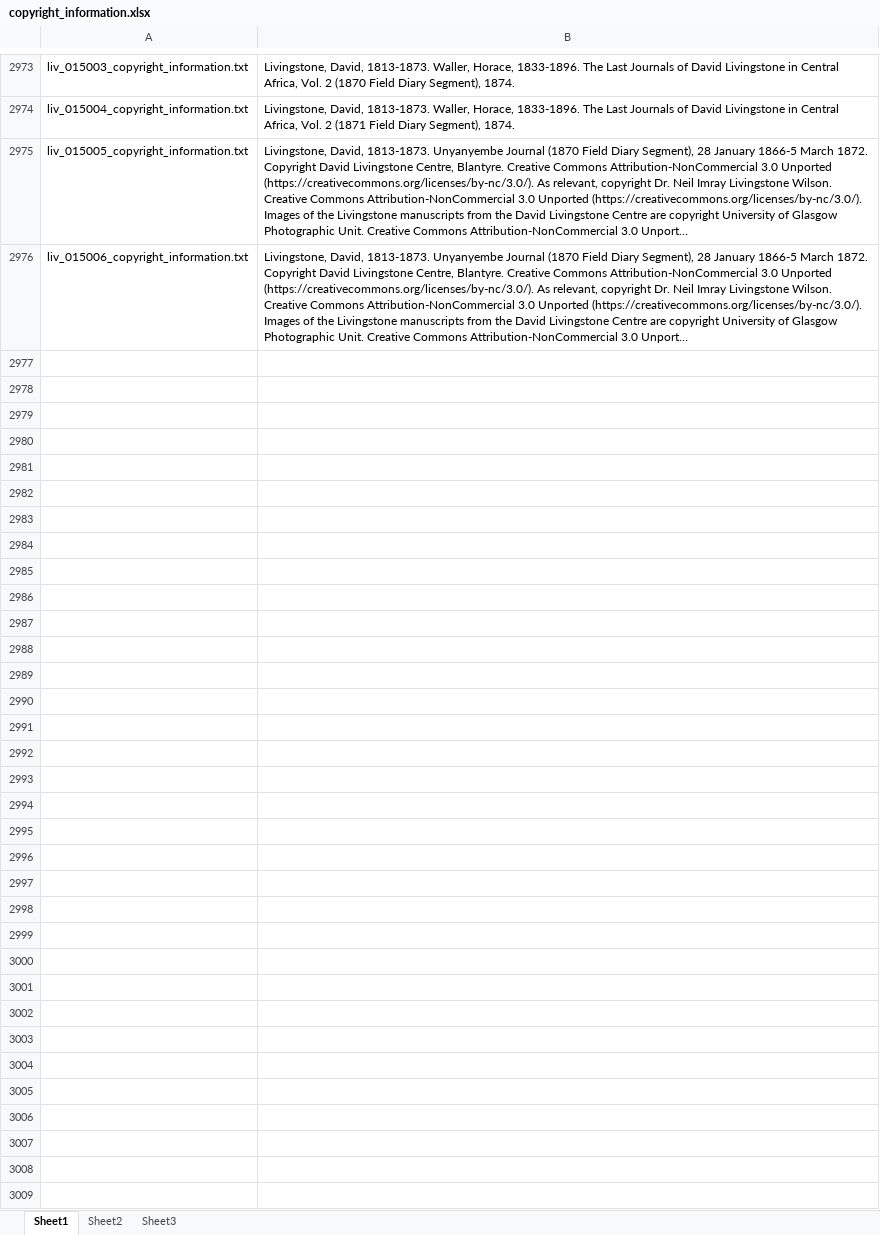
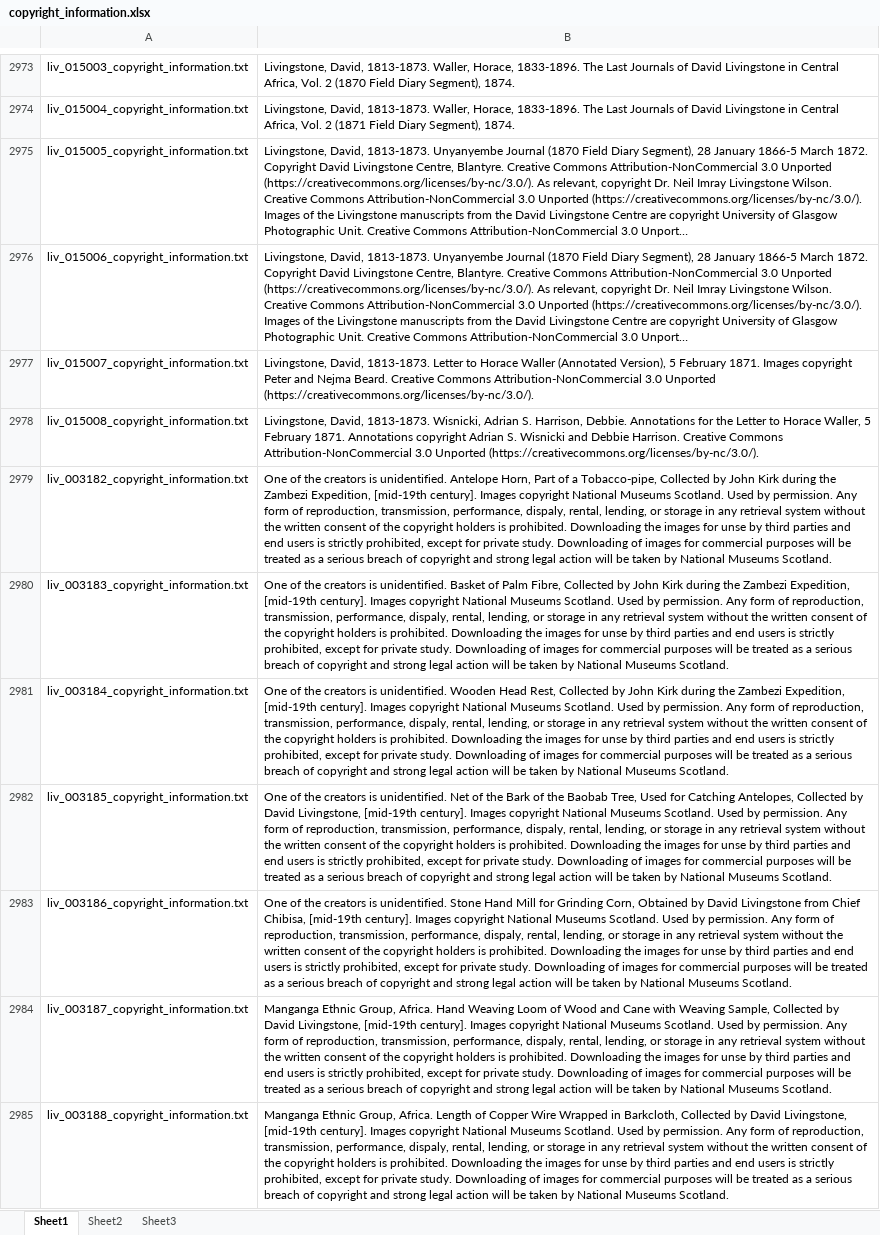
Before and after one commit to livingstoneonline/LEAP-MODS, an Excel workbook: MODS-DC-Generators/00 Manuscript-MODS-Generator-NEW/Copyright Script/copyright_information.xlsx, sheet Sheet1, drawn as a sheet; only a part is shown, gaps mark what is left out; long unchanged cells end in …; values as stored, in another font and other column widths than the file's, no borders; the diff covers the shown part only; the diff names each change by its address in the sheet, - before the commit and + after, or states it on an @@ line.

Commit message:
update copyright files

```diff
--- a/MODS-DC-Generators/00 Manuscript-MODS-Generator-NEW/Copyright Script/copyright_information.xlsx (sheet Sheet1)
+++ b/MODS-DC-Generators/00 Manuscript-MODS-Generator-NEW/Copyright Script/copyright_information.xlsx (sheet Sheet1)
+row 2977: liv_015007_copyright_information.txt | Livingstone, David, 1813-1873. Letter to Horace Waller (Annotated Version), 5 February 1871. Images copyright Peter and Nejma Beard. Creative Commons Attribution-NonCommercial 3.0 Unported (https://creativecommons.org/licenses/by-nc/3.0/).
+row 2978: liv_015008_copyright_information.txt | Livingstone, David, 1813-1873. Wisnicki, Adrian S. Harrison, Debbie. Annotations for the Letter to Horace Waller, 5 February 1871. Annotations copyright Adrian S. Wisnicki and Debbie Harrison. Creative Commons Attribution-NonCommercial 3.0 Unported (https://creativecommons.org/licenses/by-nc/3.0/).
+row 2979: liv_003182_copyright_information.txt | One of the creators is unidentified. Antelope Horn, Part of a Tobacco-pipe, Collected by John Kirk during the Zambezi Expedition, [mid-19th century]. Images copyright National Museums Scotland. Used by permission. Any form of reproduction, transmission, performance, dispaly, rental, lending, or storage in any retrieval system without the written consent of the copyright holders is prohibited. Downloading the images for unse by third parties and end users is strictly prohibited, except for private study. Downloading of images for commercial purposes will be treated as a serious breach of copyright and strong legal action will be taken by National Museums Scotland.
+row 2980: liv_003183_copyright_information.txt | One of the creators is unidentified. Basket of Palm Fibre, Collected by John Kirk during the Zambezi Expedition, [mid-19th century]. Images copyright National Museums Scotland. Used by permission. Any form of reproduction, transmission, performance, dispaly, rental, lending, or storage in any retrieval system without the written consent of the copyright holders is prohibited. Downloading the images for unse by third parties and end users is strictly prohibited, except for private study. Downloading of images for commercial purposes will be treated as a serious breach of copyright and strong legal action will be taken by National Museums Scotland.
+row 2981: liv_003184_copyright_information.txt | One of the creators is unidentified. Wooden Head Rest, Collected by John Kirk during the Zambezi Expedition, [mid-19th century]. Images copyright National Museums Scotland. Used by permission. Any form of reproduction, transmission, performance, dispaly, rental, lending, or storage in any retrieval system without the written consent of the copyright holders is prohibited. Downloading the images for unse by third parties and end users is strictly prohibited, except for private study. Downloading of images for commercial purposes will be treated as a serious breach of copyright and strong legal action will be taken by National Museums Scotland.
+row 2982: liv_003185_copyright_information.txt | One of the creators is unidentified. Net of the Bark of the Baobab Tree, Used for Catching Antelopes, Collected by David Livingstone, [mid-19th century]. Images copyright National Museums Scotland. Used by permission. Any form of reproduction, transmission, performance, dispaly, rental, lending, or storage in any retrieval system without the written consent of the copyright holders is prohibited. Downloading the images for unse by third parties and end users is strictly prohibited, except for private study. Downloading of images for commercial purposes will be treated as a serious breach of copyright and strong legal action will be taken by National Museums Scotland.
+row 2983: liv_003186_copyright_information.txt | One of the creators is unidentified. Stone Hand Mill for Grinding Corn, Obtained by David Livingstone from Chief Chibisa, [mid-19th century]. Images copyright National Museums Scotland. Used by permission. Any form of reproduction, transmission, performance, dispaly, rental, lending, or storage in any retrieval system without the written consent of the copyright holders is prohibited. Downloading the images for unse by third parties and end users is strictly prohibited, except for private study. Downloading of images for commercial purposes will be treated as a serious breach of copyright and strong legal action will be taken by National Museums Scotland.
+row 2984: liv_003187_copyright_information.txt | Manganga Ethnic Group, Africa. Hand Weaving Loom of Wood and Cane with Weaving Sample, Collected by David Livingstone, [mid-19th century]. Images copyright National Museums Scotland. Used by permission. Any form of reproduction, transmission, performance, dispaly, rental, lending, or storage in any retrieval system without the written consent of the copyright holders is prohibited. Downloading the images for unse by third parties and end users is strictly prohibited, except for private study. Downloading of images for commercial purposes will be treated as a serious breach of copyright and strong legal action will be taken by National Museums Scotland.
+row 2985: liv_003188_copyright_information.txt | Manganga Ethnic Group, Africa. Length of Copper Wire Wrapped in Barkcloth, Collected by David Livingstone, [mid-19th century]. Images copyright National Museums Scotland. Used by permission. Any form of reproduction, transmission, performance, dispaly, rental, lending, or storage in any retrieval system without the written consent of the copyright holders is prohibited. Downloading the images for unse by third parties and end users is strictly prohibited, except for private study. Downloading of images for commercial purposes will be treated as a serious breach of copyright and strong legal action will be taken by National Museums Scotland.
```
Also changed, not shown: 9 added rows elsewhere in this sheet, 19 other files.
